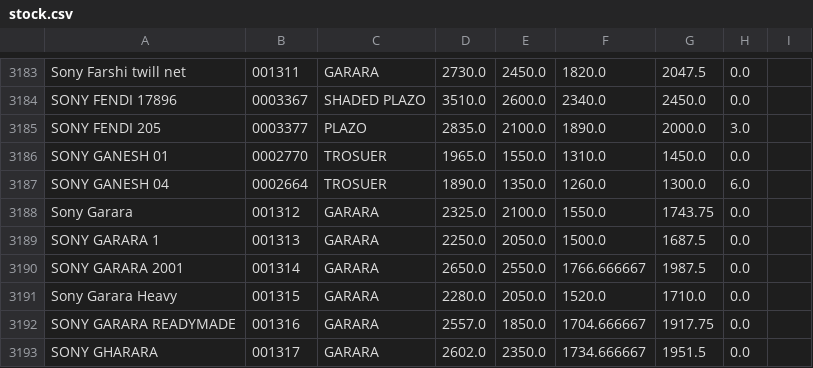
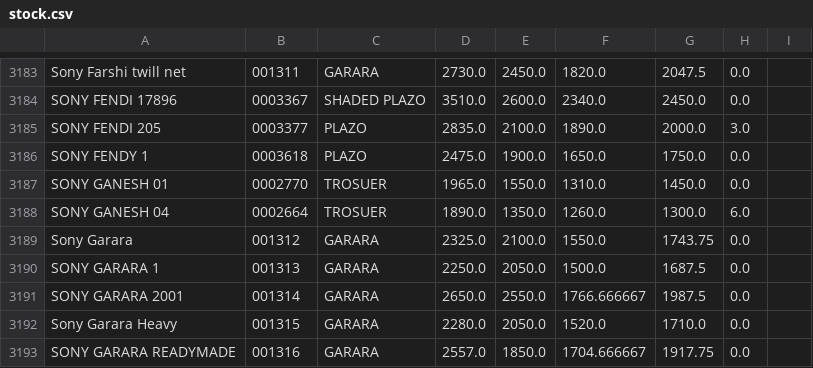
Before and after one commit to srfashoinned/srpsdlist, a CSV file: stock.csv, drawn as a sheet; only a part is shown, gaps mark what is left out; the shorter side is filled out with more unchanged rows; the diff names each change by its address in the sheet, - before the commit and + after, or states it on an @@ line.

Commit message:
Auto stock update

```diff
--- a/stock.csv
+++ b/stock.csv
+row 3186: SONY FENDY 1 | 0003618 | PLAZO | 2475.0 | 1900.0 | 1650.0 | 1750.0 | 0.0
```
Also changed, not shown: 1 other file.
